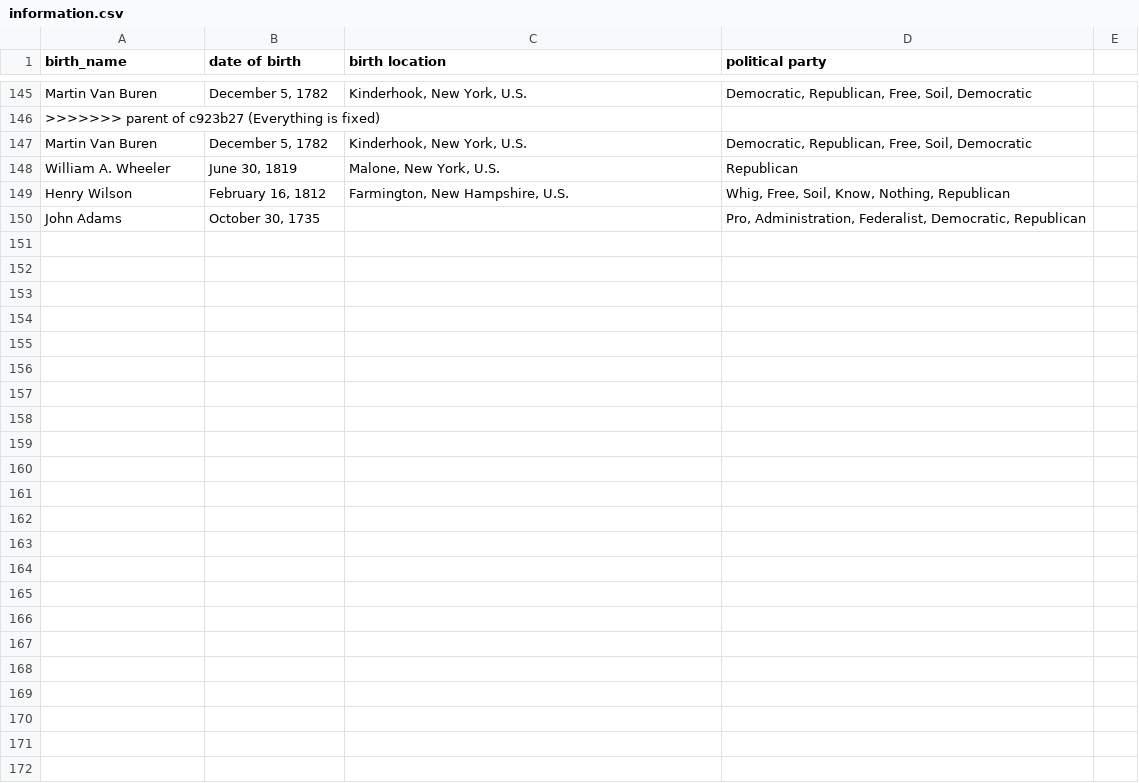
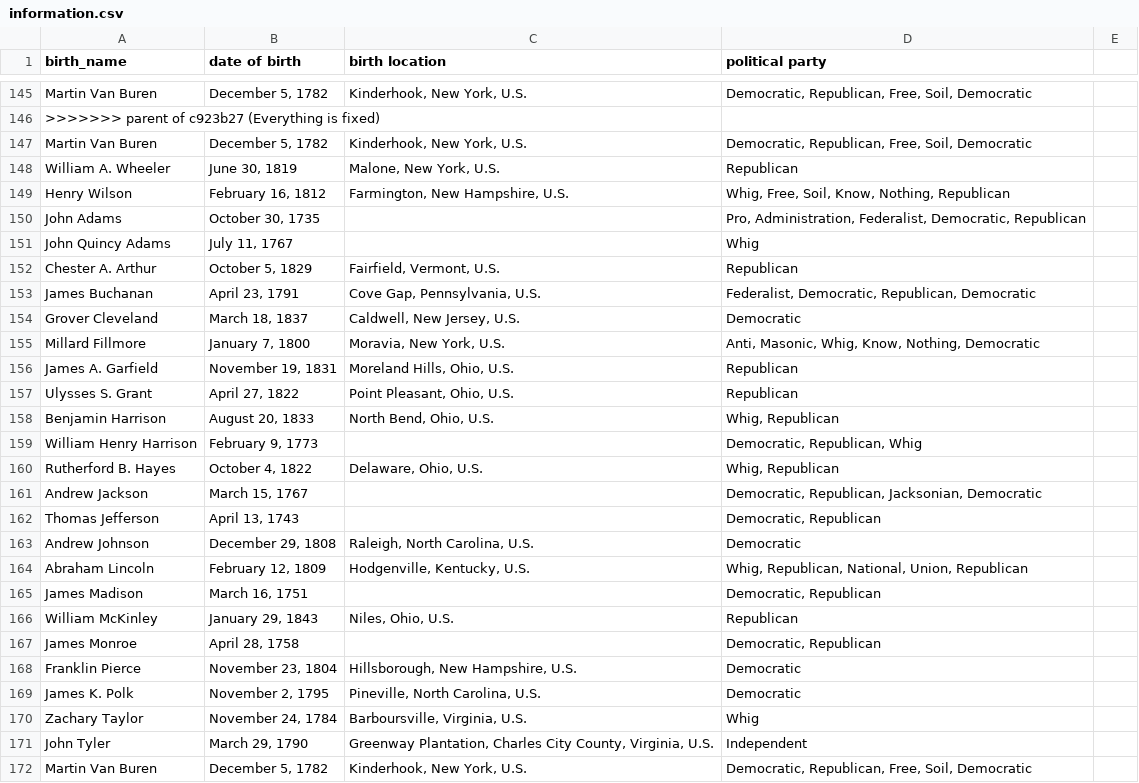
Before and after one commit to Supermath101/CodeBozu-Project, a CSV file: information.csv, drawn as a sheet; only a part is shown, gaps mark what is left out; the diff names each change by its address in the sheet, - before the commit and + after, or states it on an @@ line.

Commit message:
done

```diff
--- a/information.csv
+++ b/information.csv
+row 151: John Quincy Adams | July 11, 1767 |  | Whig
+row 152: Chester A. Arthur | October 5, 1829 | Fairfield, Vermont, U.S. | Republican
+row 153: James Buchanan | April 23, 1791 | Cove Gap, Pennsylvania, U.S. | Federalist, Democratic, Republican, Democratic
+row 154: Grover Cleveland | March 18, 1837 | Caldwell, New Jersey, U.S. | Democratic
+row 155: Millard Fillmore | January 7, 1800 | Moravia, New York, U.S. | Anti, Masonic, Whig, Know, Nothing, Democratic
+row 156: James A. Garfield | November 19, 1831 | Moreland Hills, Ohio, U.S. | Republican
+row 157: Ulysses S. Grant | April 27, 1822 | Point Pleasant, Ohio, U.S. | Republican
+row 158: Benjamin Harrison | August 20, 1833 | North Bend, Ohio, U.S. | Whig, Republican
+row 159: William Henry Harrison | February 9, 1773 |  | Democratic, Republican, Whig
+row 160: Rutherford B. Hayes | October 4, 1822 | Delaware, Ohio, U.S. | Whig, Republican
+row 161: Andrew Jackson | March 15, 1767 |  | Democratic, Republican, Jacksonian, Democratic
+row 162: Thomas Jefferson | April 13, 1743 |  | Democratic, Republican
+row 163: Andrew Johnson | December 29, 1808 | Raleigh, North Carolina, U.S. | Democratic
+row 164: Abraham Lincoln | February 12, 1809 | Hodgenville, Kentucky, U.S. | Whig, Republican, National, Union, Republican
+row 165: James Madison | March 16, 1751 |  | Democratic, Republican
+row 166: William McKinley | January 29, 1843 | Niles, Ohio, U.S. | Republican
+row 167: James Monroe | April 28, 1758 |  | Democratic, Republican
+row 168: Franklin Pierce | November 23, 1804 | Hillsborough, New Hampshire, U.S. | Democratic
+row 169: James K. Polk | November 2, 1795 | Pineville, North Carolina, U.S. | Democratic
+row 170: Zachary Taylor | November 24, 1784 | Barboursville, Virginia, U.S. | Whig
+row 171: John Tyler | March 29, 1790 | Greenway Plantation, Charles City County, Virginia, U.S. | Independent
+row 172: Martin Van Buren | December 5, 1782 | Kinderhook, New York, U.S. | Democratic, Republican, Free, Soil, Democratic
```
